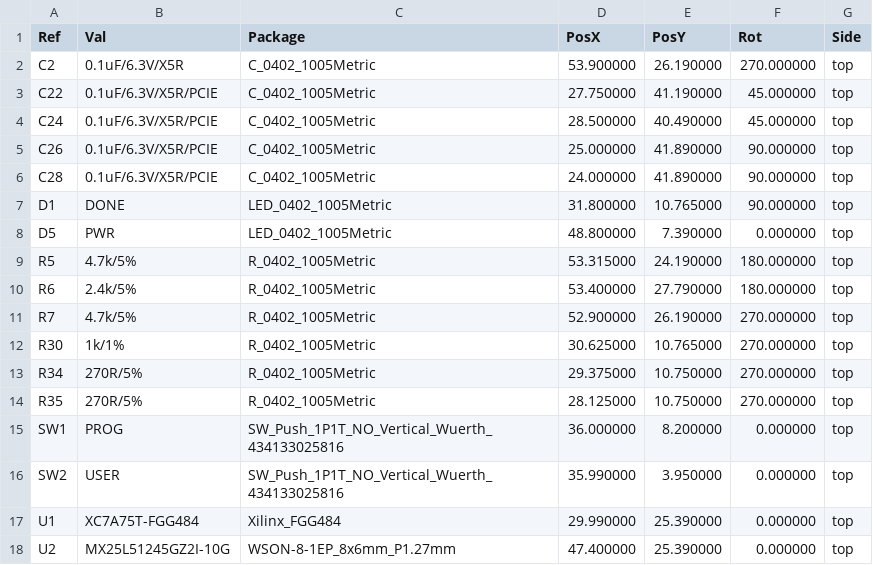
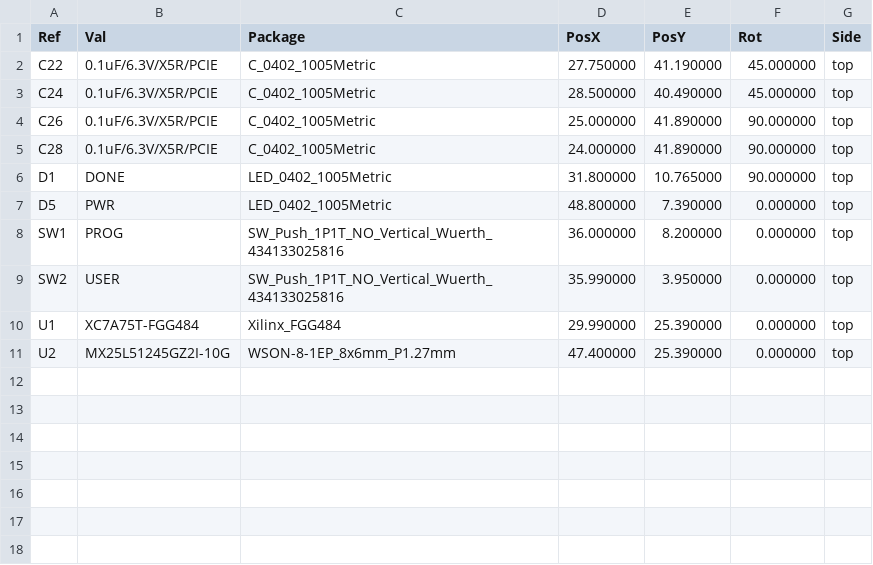
Before and after one commit to TomKeddie/prj-artix7-pcie, a CSV file: hardware/v2/gerber/artix7-pcie-v2-top-pos.csv, drawn as a sheet.

```diff
--- a/hardware/v2/gerber/artix7-pcie-v2-top-pos.csv
+++ b/hardware/v2/gerber/artix7-pcie-v2-top-pos.csv
@@ -1,3 +1,2 @@
 Ref,Val,Package,PosX,PosY,Rot,Side
-"C2","0.1uF/6.3V/X5R","C_0402_1005Metric",53.900000,26.190000,270.000000,top
 "C22","0.1uF/6.3V/X5R/PCIE","C_0402_1005Metric",27.750000,41.190000,45.000000,top
@@ -8,8 +7,2 @@ Ref,Val,Package,PosX,PosY,Rot,Side
 "D5","PWR","LED_0402_1005Metric",48.800000,7.390000,0.000000,top
-"R5","4.7k/5%","R_0402_1005Metric",53.315000,24.190000,180.000000,top
-"R6","2.4k/5%","R_0402_1005Metric",53.400000,27.790000,180.000000,top
-"R7","4.7k/5%","R_0402_1005Metric",52.900000,26.190000,270.000000,top
-"R30","1k/1%","R_0402_1005Metric",30.625000,10.765000,270.000000,top
-"R34","270R/5%","R_0402_1005Metric",29.375000,10.750000,270.000000,top
-"R35","270R/5%","R_0402_1005Metric",28.125000,10.750000,270.000000,top
 "SW1","PROG","SW_Push_1P1T_NO_Vertical_Wuerth_434133025816",36.000000,8.200000,0.000000,top
```
Also changed, not shown: hardware/v2/gerber/artix7-pcie-v2-bottom-pos.csv, 19 other files.
